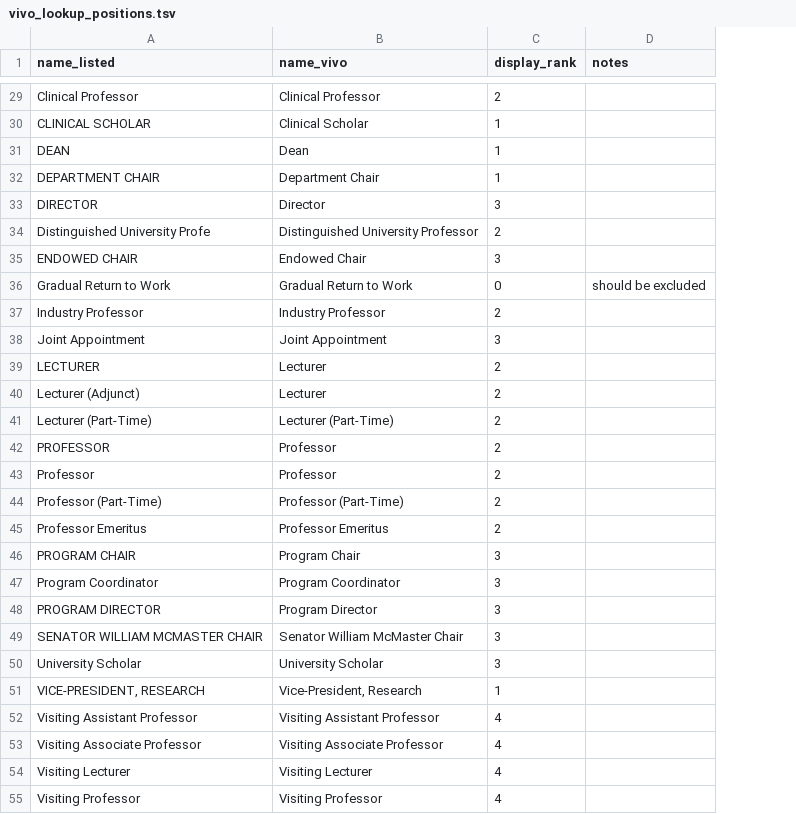
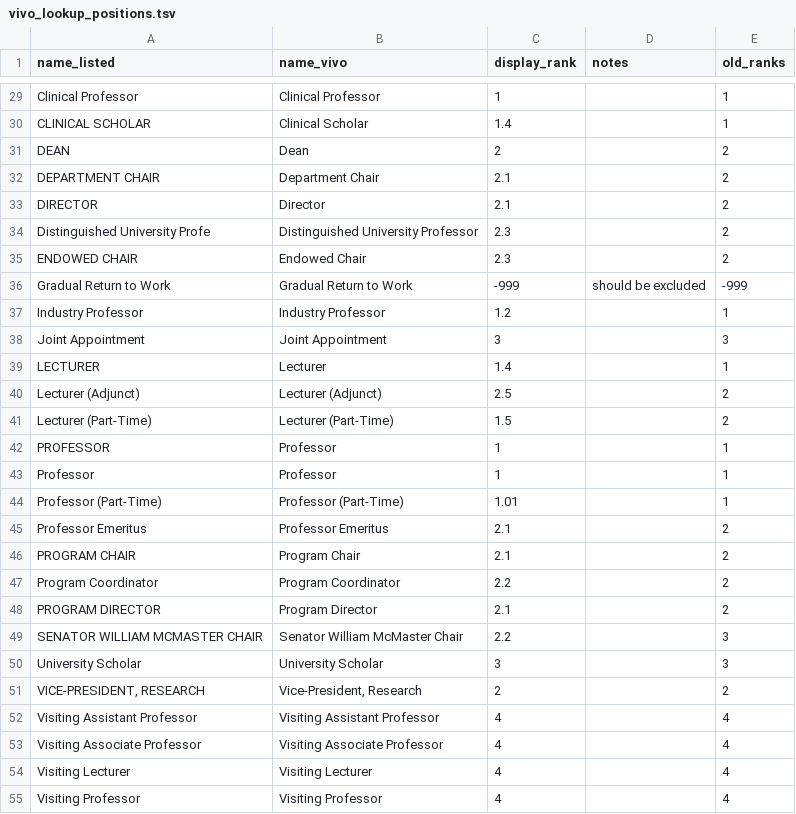
Before and after one commit to jasonbrodeur/VIVO-DW-Tools, a TSV file: lookup_tables/vivo_lookup_positions.tsv, drawn as a sheet; only a part is shown, gaps mark what is left out; the diff covers the shown part only; the diff names each change by its address in the sheet, - before the commit and + after, or states it on an @@ line.

```diff
--- a/lookup_tables/vivo_lookup_positions.tsv
+++ b/lookup_tables/vivo_lookup_positions.tsv
+column E (old_ranks), rows 29-55: 1 | 1 | 2 | 2 | 2 | 2 | 2 | -999 | 1 | 3 | 1 | 2 | 2 | 1 | 1 | 1 | 2 | 2 | 2 | 2 | 3 | 3 | 2 | 4 | 4 | 4 | 4
-C29 (display_rank): 2
+C29 (display_rank): 1
-C30 (display_rank): 1
+C30 (display_rank): 1.4
-C31 (display_rank): 1
+C31 (display_rank): 2
-C32 (display_rank): 1
+C32 (display_rank): 2.1
-C33 (display_rank): 3
+C33 (display_rank): 2.1
-C34 (display_rank): 2
+C34 (display_rank): 2.3
-C35 (display_rank): 3
+C35 (display_rank): 2.3
-C36 (display_rank): 0
+C36 (display_rank): -999
-C37 (display_rank): 2
+C37 (display_rank): 1.2
-C39 (display_rank): 2
+C39 (display_rank): 1.4
-B40 (name_vivo): Lecturer
+B40 (name_vivo): Lecturer (Adjunct)
-C40 (display_rank): 2
+C40 (display_rank): 2.5
-C41 (display_rank): 2
+C41 (display_rank): 1.5
-C42:C43 (display_rank): 2
+C42:C43 (display_rank): 1
-C44 (display_rank): 2
+C44 (display_rank): 1.01
-C45 (display_rank): 2
+C45 (display_rank): 2.1
-C46 (display_rank): 3
+C46 (display_rank): 2.1
-C47 (display_rank): 3
+C47 (display_rank): 2.2
-C48 (display_rank): 3
+C48 (display_rank): 2.1
-C49 (display_rank): 3
+C49 (display_rank): 2.2
-C51 (display_rank): 1
+C51 (display_rank): 2
```
Also changed, not shown: 1 added row and 26 edited cells elsewhere in this file, 14 other files.
